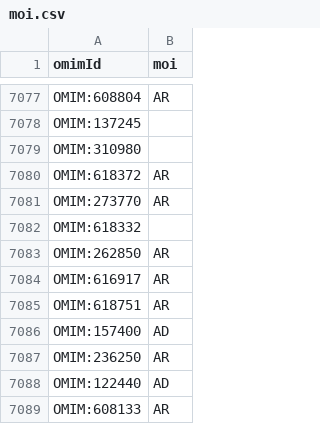
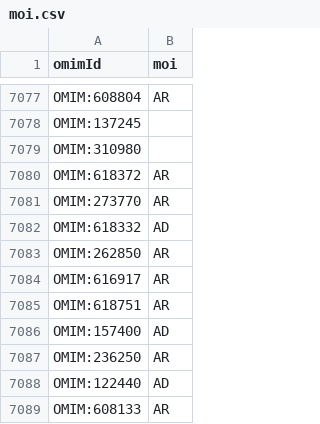
Before and after one commit to nch-igm/CAVaLRi, a CSV file: data/moi.csv, drawn as a sheet; only a part is shown, gaps mark what is left out.

```diff
--- a/data/moi.csv
+++ b/data/moi.csv
@@ -7081,3 +7081,3 @@ OMIM:618372,AR
 OMIM:273770,AR
-OMIM:618332,
+OMIM:618332,AD
 OMIM:262850,AR
```
Also changed, not shown: 10 other files.
